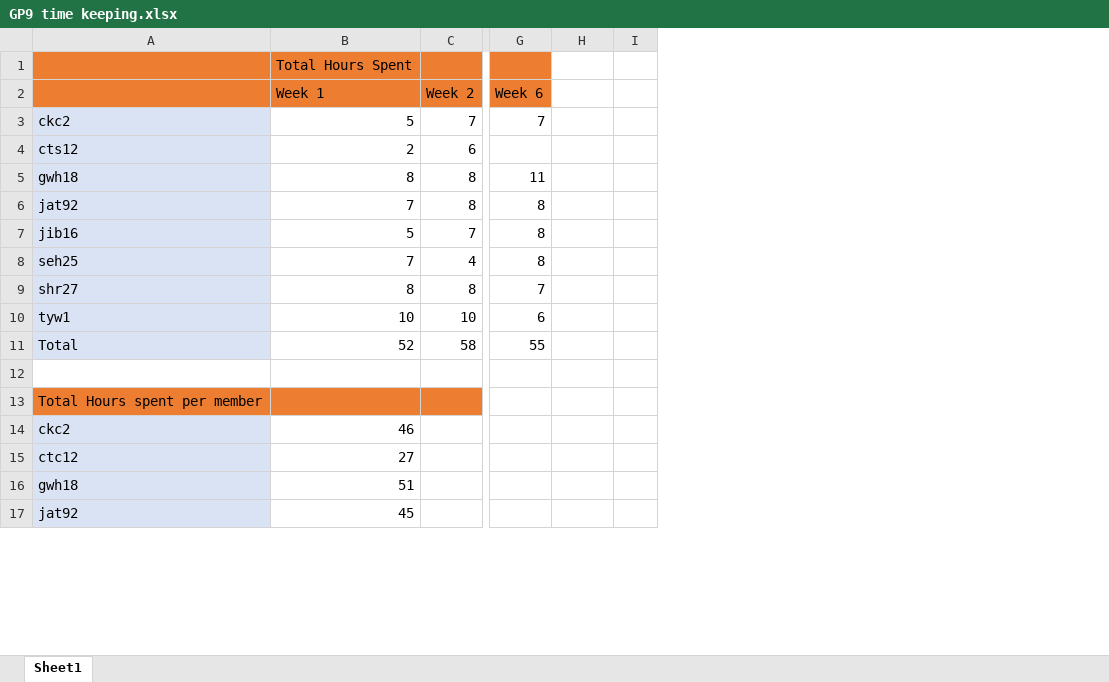
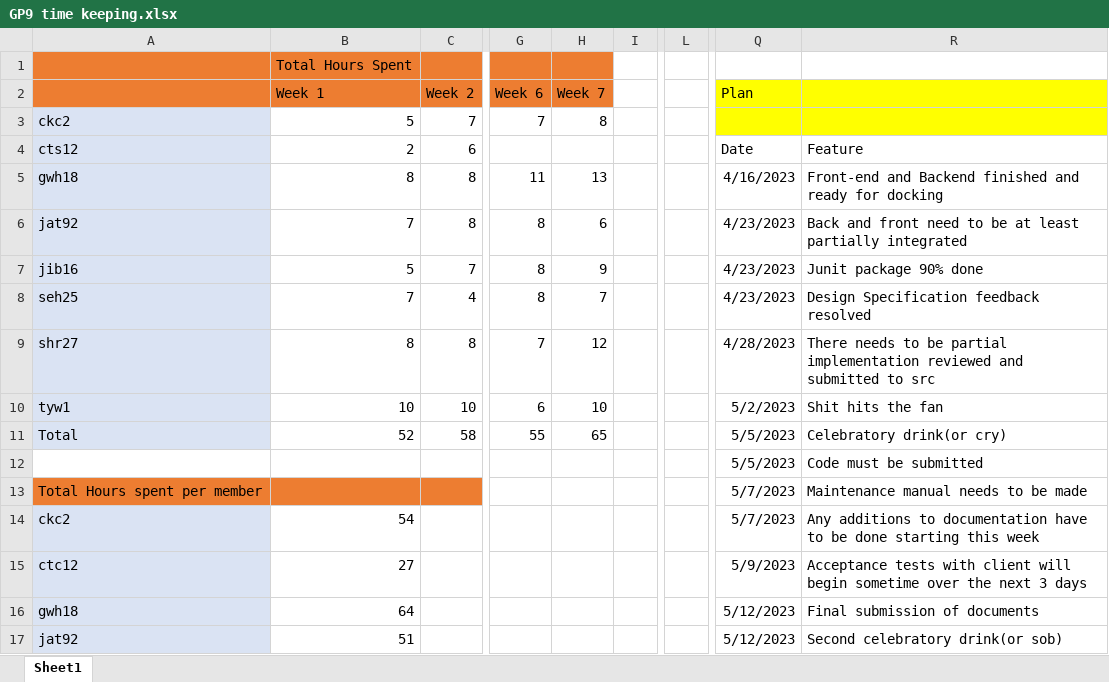
Before and after one commit to Skadoot/GP9, an Excel workbook: config/GP9 time keeping.xlsx, sheet Sheet1, drawn as a sheet; only a part is shown, gaps mark what is left out; values as stored, in another font and other column widths than the file's, no borders; charts and pictures not drawn; rows hold the shown columns only; the diff covers the shown part only; the diff names each change by its address in the sheet, - before the commit and + after, or states it on an @@ line.

Commit message:
Added blog, updated spreadsheet. See spreadsheet for rough timeline of goals

```diff
--- a/config/GP9 time keeping.xlsx (sheet Sheet1)
+++ b/config/GP9 time keeping.xlsx (sheet Sheet1)
+column L, empty
+column Q (Plan), rows 4-17: Date | 4/16/2023 | 4/23/2023 | 4/23/2023 | 4/23/2023 | 4/28/2023 | 5/2/2023 | 5/5/2023 | 5/5/2023 | 5/7/2023 | 5/7/2023 | 5/9/2023 | 5/12/2023 | 5/12/2023
+column R, rows 4-17: Feature | Front-end and Backend finished and ready for docking | Back and front need to be at least partially integrated | Junit package 90% done | Design Specification feedback resolved | There needs to be partial implementation reviewed and submitted to src | Shit hits the fan | Celebratory drink(or cry) | Code must be submitted | Maintenance manual needs to be made | Any additions to documentation have to be done starting this week | Acceptance tests with client will begin sometime over the next 3 days | Final submission of documents | Second celebratory drink(or sob)
-H1:H2 fill: none
+H1:H2 fill: #ED7D31
-H2: (empty)
+H2: Week 7
-H3 (Week 7): (empty)
+H3 (Week 7): 8
-H5 (Week 7): (empty)
+H5 (Week 7): 13
-H6 (Week 7): (empty)
+H6 (Week 7): 6
-H7 (Week 7): (empty)
+H7 (Week 7): 9
-H8 (Week 7): (empty)
+H8 (Week 7): 7
-H9 (Week 7): (empty)
+H9 (Week 7): 12
-H10 (Week 7): (empty)
+H10 (Week 7): 10
-H11 (Week 7): (empty)
+H11 (Week 7): 65
-row 12: (empty)
+row 12:  |  |  |  |  |  |  | 5/5/2023 | Code must be submitted
-B14 (Week 1): 46
+B14 (Week 1): 54
-B16 (Week 1): 51
+B16 (Week 1): 64
-B17 (Week 1): 45
+B17 (Week 1): 51
```
Also changed, not shown: 5 added rows, 5 removed rows, 36 edited cells and cell formats elsewhere in this sheet, formulas that keep their value, charts or pictures, 1 other file.
